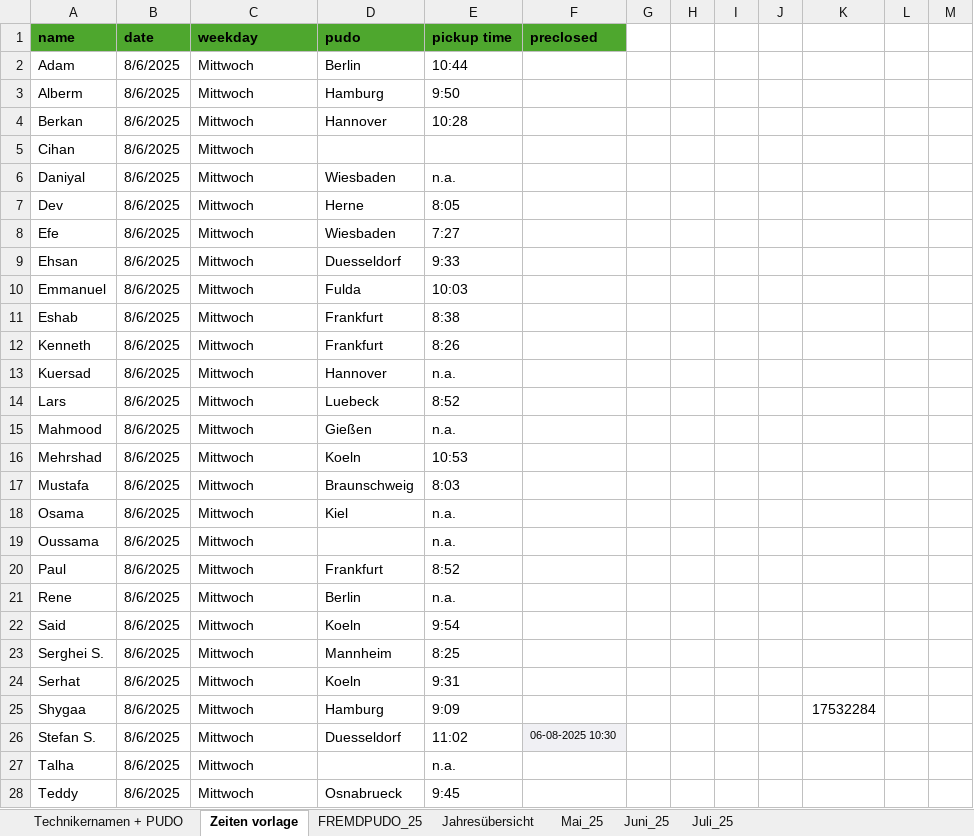
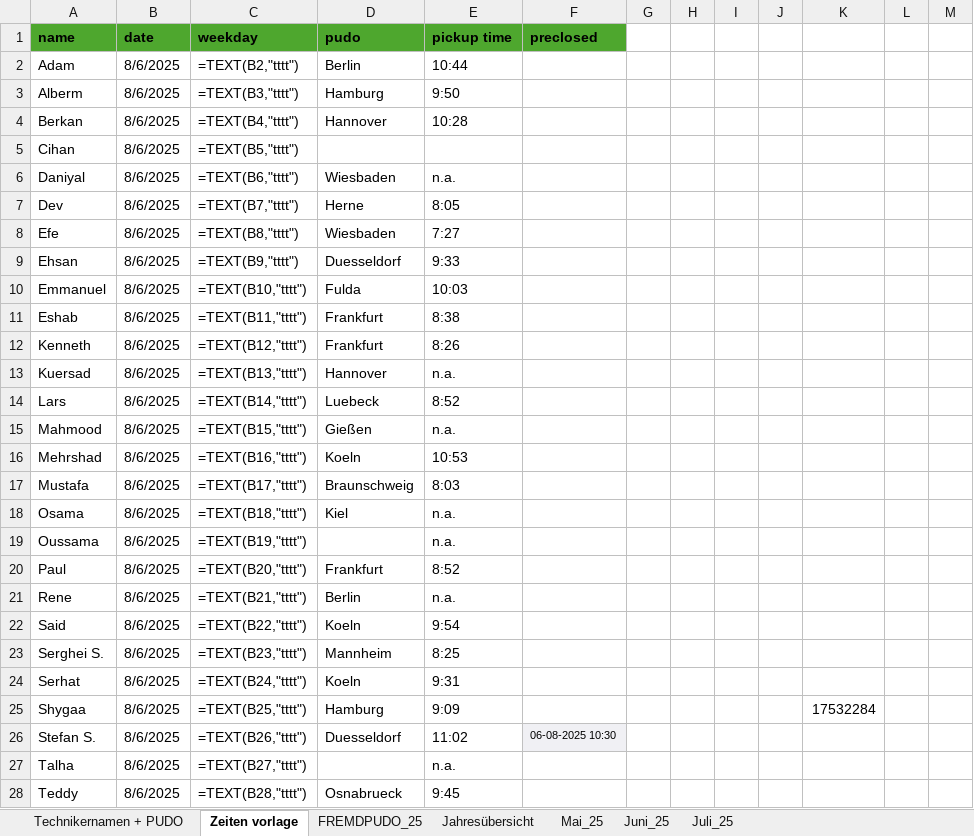
Before and after one commit to erenzmk/Dispatch, an Excel workbook: data/Liste.xlsx, sheet Zeiten vorlage, drawn as a sheet; only a part is shown; values as stored, in another font and other column widths than the file's, no borders; formulas without a stored value are shown as written; the diff covers the shown part only; the diff names each change by its address in the sheet, - before the commit and + after, or states it on an @@ line.

```diff
--- a/data/Liste.xlsx (sheet Zeiten vorlage)
+++ b/data/Liste.xlsx (sheet Zeiten vorlage)
-C2 (weekday): Mittwoch
+C2 (weekday): =TEXT(B2,"tttt")
-C3 (weekday): Mittwoch
+C3 (weekday): =TEXT(B3,"tttt")
-C4 (weekday): Mittwoch
+C4 (weekday): =TEXT(B4,"tttt")
-C5 (weekday): Mittwoch
+C5 (weekday): =TEXT(B5,"tttt")
-C6 (weekday): Mittwoch
+C6 (weekday): =TEXT(B6,"tttt")
-C7 (weekday): Mittwoch
+C7 (weekday): =TEXT(B7,"tttt")
-C8 (weekday): Mittwoch
+C8 (weekday): =TEXT(B8,"tttt")
-C9 (weekday): Mittwoch
+C9 (weekday): =TEXT(B9,"tttt")
-C10 (weekday): Mittwoch
+C10 (weekday): =TEXT(B10,"tttt")
-C11 (weekday): Mittwoch
+C11 (weekday): =TEXT(B11,"tttt")
-C12 (weekday): Mittwoch
+C12 (weekday): =TEXT(B12,"tttt")
-C13 (weekday): Mittwoch
+C13 (weekday): =TEXT(B13,"tttt")
-C14 (weekday): Mittwoch
+C14 (weekday): =TEXT(B14,"tttt")
-C15 (weekday): Mittwoch
+C15 (weekday): =TEXT(B15,"tttt")
-C16 (weekday): Mittwoch
+C16 (weekday): =TEXT(B16,"tttt")
-C17 (weekday): Mittwoch
+C17 (weekday): =TEXT(B17,"tttt")
-C18 (weekday): Mittwoch
+C18 (weekday): =TEXT(B18,"tttt")
-C19 (weekday): Mittwoch
+C19 (weekday): =TEXT(B19,"tttt")
-C20 (weekday): Mittwoch
+C20 (weekday): =TEXT(B20,"tttt")
-C21 (weekday): Mittwoch
+C21 (weekday): =TEXT(B21,"tttt")
-C22 (weekday): Mittwoch
+C22 (weekday): =TEXT(B22,"tttt")
-C23 (weekday): Mittwoch
+C23 (weekday): =TEXT(B23,"tttt")
-C24 (weekday): Mittwoch
+C24 (weekday): =TEXT(B24,"tttt")
-C25 (weekday): Mittwoch
+C25 (weekday): =TEXT(B25,"tttt")
-C26 (weekday): Mittwoch
+C26 (weekday): =TEXT(B26,"tttt")
-C27 (weekday): Mittwoch
+C27 (weekday): =TEXT(B27,"tttt")
-C28 (weekday): Mittwoch
+C28 (weekday): =TEXT(B28,"tttt")
```
Also changed, not shown: 3 edited cells elsewhere in this sheet, sheet FREMDPUDO_25, sheet Juni_25, sheet Juli_25, sheet Mai_25, formulas that keep their value.
